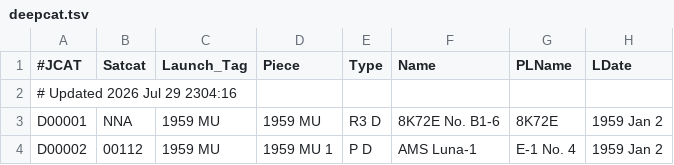
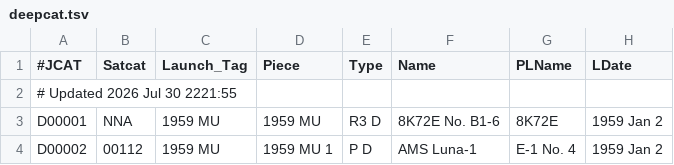
Before and after one commit to sizhewang25/jonathon-space-archive, a TSV file: data/deepcat.tsv, drawn as a sheet; only a part is shown; the diff names each change by its address in the sheet, - before the commit and + after, or states it on an @@ line.

```diff
--- a/data/deepcat.tsv
+++ b/data/deepcat.tsv
-A2 (#JCAT): # Updated 2026 Jul 29 2304:16
+A2 (#JCAT): # Updated 2026 Jul 30 2221:55
```
Also changed, not shown: data/ftocat.tsv, data/geotab.tsv, 5 other files.
